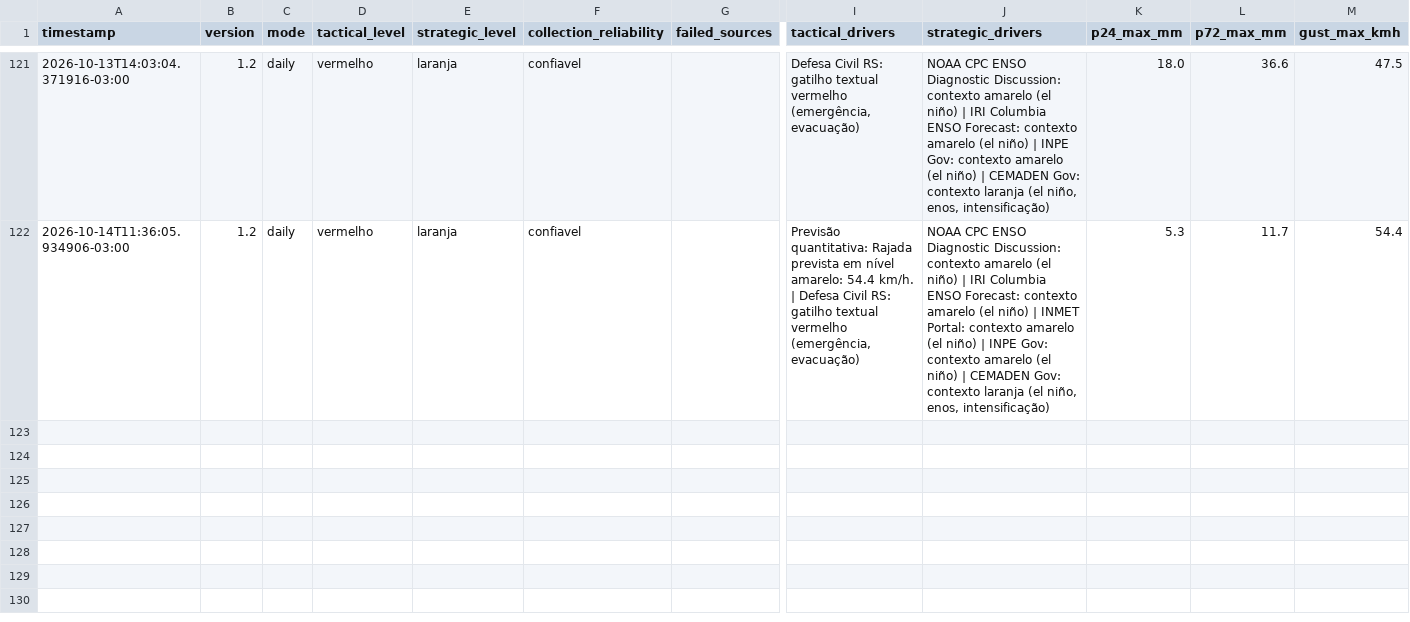
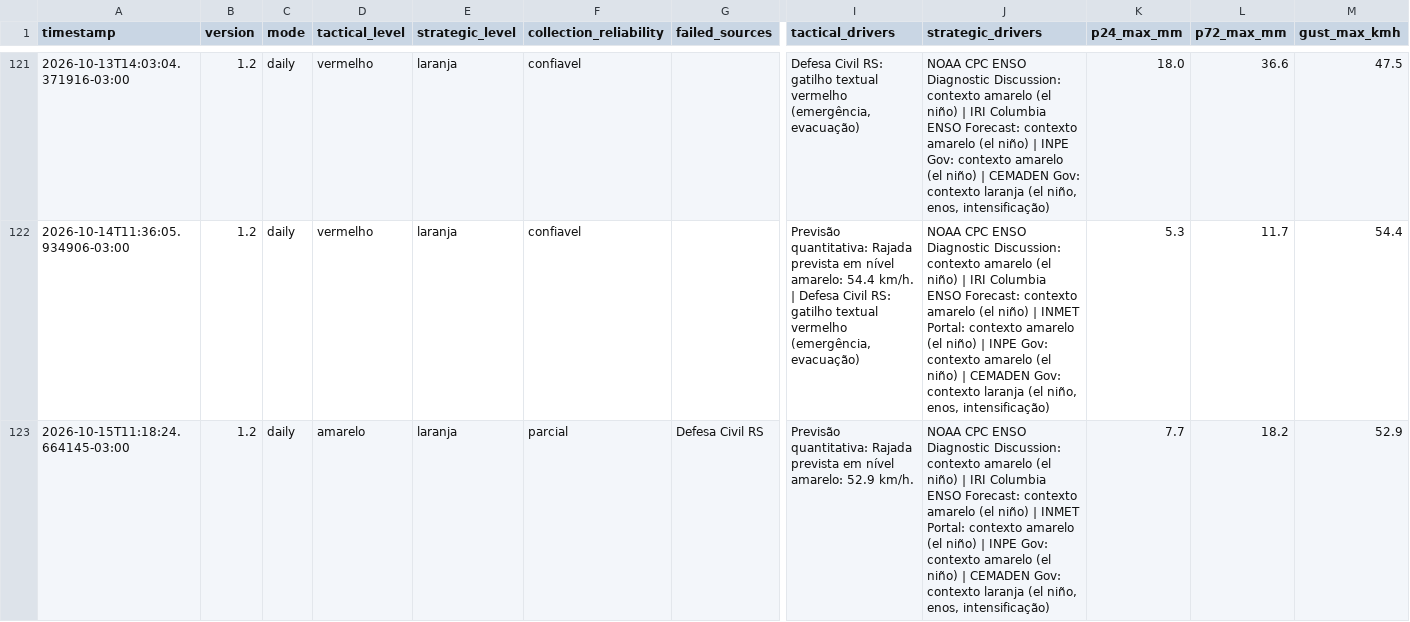
Before and after one commit to wagnerapcosta/elnino-poa-robot, a CSV file: data/history.csv, drawn as a sheet; only a part is shown, gaps mark what is left out; rows hold the shown columns only; the diff names each change by its address in the sheet, - before the commit and + after, or states it on an @@ line.

```diff
--- a/data/history.csv
+++ b/data/history.csv
+row 123: 2026-10-15T11:18:24.664145-03:00 | 1.2 | daily | amarelo | laranja | parcial | Defesa Civil RS | Previsão quantitativa: Rajada prevista em nível amarelo: 52.9 km/h. | NOAA CPC ENSO Diagnostic Discussion: contexto amarelo (el niño) | IRI Columbia ENSO Forecast: contexto amarelo (el niño) | INMET Portal: contexto amarelo (el niño) | INPE Gov: contexto amarelo (el niño) | CEMADEN Gov: contexto laranja (el niño, enos, intensificação) | 7.7 | 18.2 | 52.9
```
